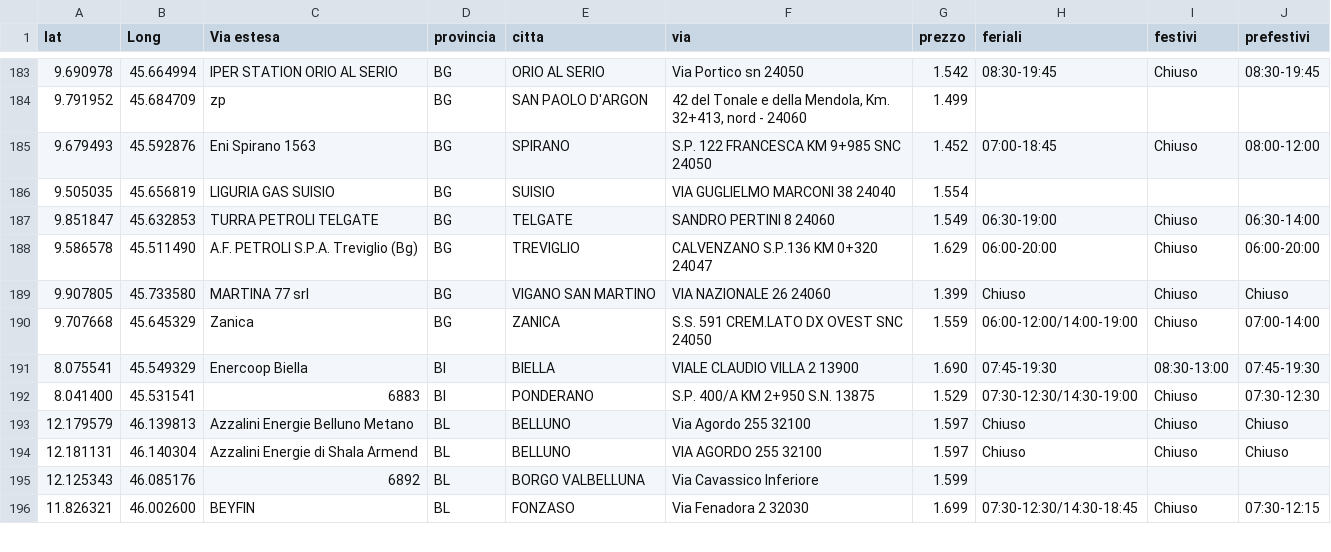
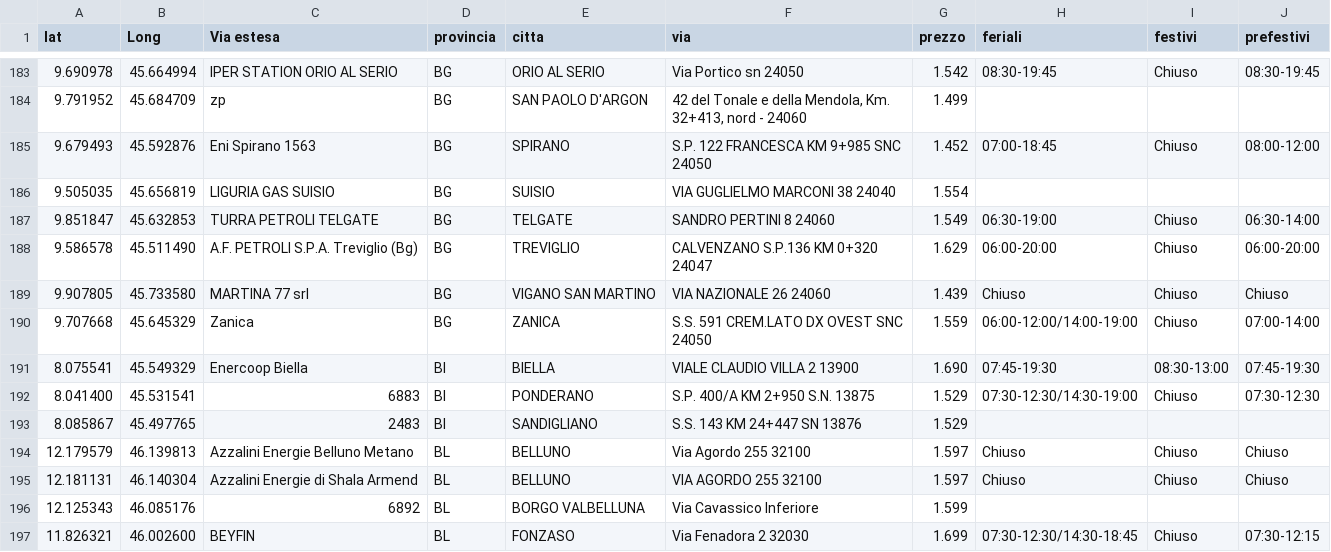
Before and after one commit to PalmioTech/MetanoApp, a CSV file: public/distributori.csv, drawn as a sheet; only a part is shown, gaps mark what is left out; the diff covers the shown part only.

```diff
--- a/public/distributori.csv
+++ b/public/distributori.csv
@@ -188,3 +188,3 @@ lat;Long;Via estesa;provincia;citta;via;prezzo;feriali;festivi;prefestivi
 9.586578;45.511490;A.F. PETROLI S.P.A. Treviglio (Bg);BG;TREVIGLIO;CALVENZANO S.P.136 KM 0+320 24047;1.629;06:00-20:00;Chiuso;06:00-20:00
-9.907805;45.733580;MARTINA 77 srl;BG;VIGANO SAN MARTINO;VIA NAZIONALE 26 24060;1.399;Chiuso;Chiuso;Chiuso
+9.907805;45.733580;MARTINA 77 srl;BG;VIGANO SAN MARTINO;VIA NAZIONALE 26 24060;1.439;Chiuso;Chiuso;Chiuso
 9.707668;45.645329;Zanica;BG;ZANICA;S.S. 591 CREM.LATO DX OVEST SNC 24050;1.559;06:00-12:00/14:00-19:00;Chiuso;07:00-14:00
@@ -192,2 +192,3 @@ lat;Long;Via estesa;provincia;citta;via;prezzo;feriali;festivi;prefestivi
 8.041400;45.531541;6883;BI;PONDERANO;S.P. 400/A KM 2+950 S.N. 13875;1.529;07:30-12:30/14:30-19:00;Chiuso;07:30-12:30
+8.085867;45.497765;2483;BI;SANDIGLIANO;S.S. 143 KM 24+447 SN 13876;1.529;;;
 12.179579;46.139813;Azzalini Energie Belluno Metano;BL;BELLUNO;Via Agordo 255  32100;1.597;Chiuso;Chiuso;Chiuso
```
Also changed, not shown: 1 added row and 61 edited cells elsewhere in this file.
